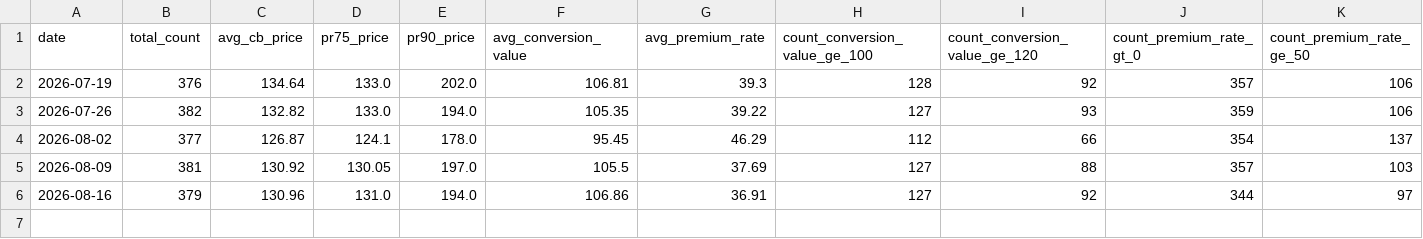
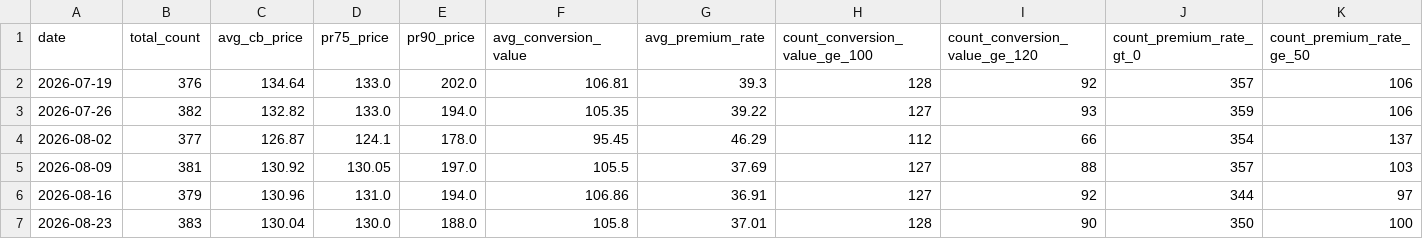
Before and after one commit to remark308-source/cb-week-stats, a CSV file: data/history.csv, drawn as a sheet; only a part is shown; rows hold the shown columns only; the diff names each change by its address in the sheet, - before the commit and + after, or states it on an @@ line.

```diff
--- a/data/history.csv
+++ b/data/history.csv
+row 7: 2026-08-23 | 383 | 130.04 | 130.0 | 188.0 | 105.8 | 37.01 | 128 | 90 | 350 | 100
```
Also changed, not shown: 2 other files.
